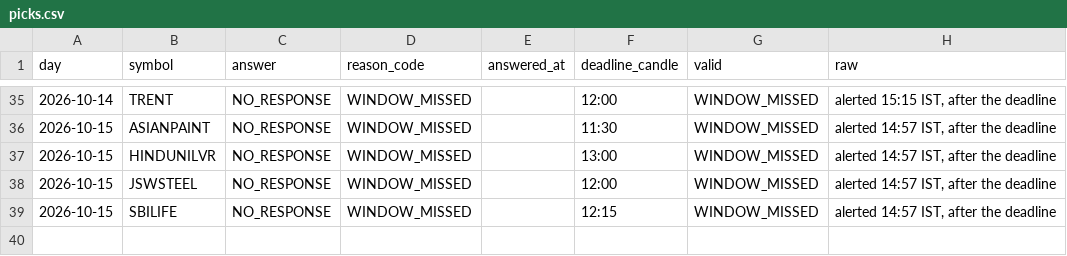
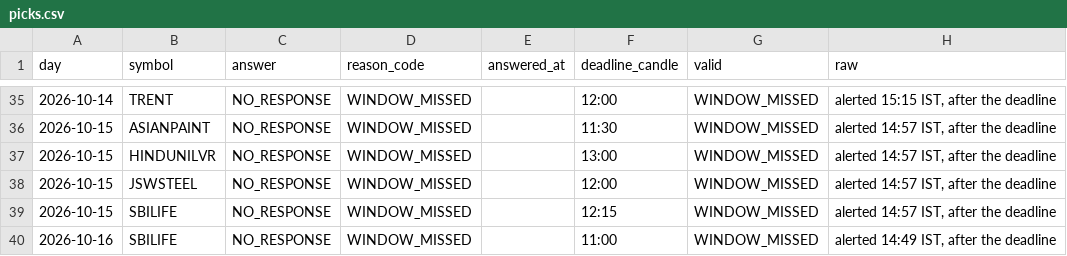
Before and after one commit to keval-mandalik-v2/trading-agent-V2, a CSV file: data/picks.csv, drawn as a sheet; only a part is shown, gaps mark what is left out; the diff names each change by its address in the sheet, - before the commit and + after, or states it on an @@ line.

```diff
--- a/data/picks.csv
+++ b/data/picks.csv
+row 40: 2026-10-16 | SBILIFE | NO_RESPONSE | WINDOW_MISSED |  | 11:00 | WINDOW_MISSED | alerted 14:49 IST, after the deadline
```
Also changed, not shown: data/signals.csv, 1 other file.
